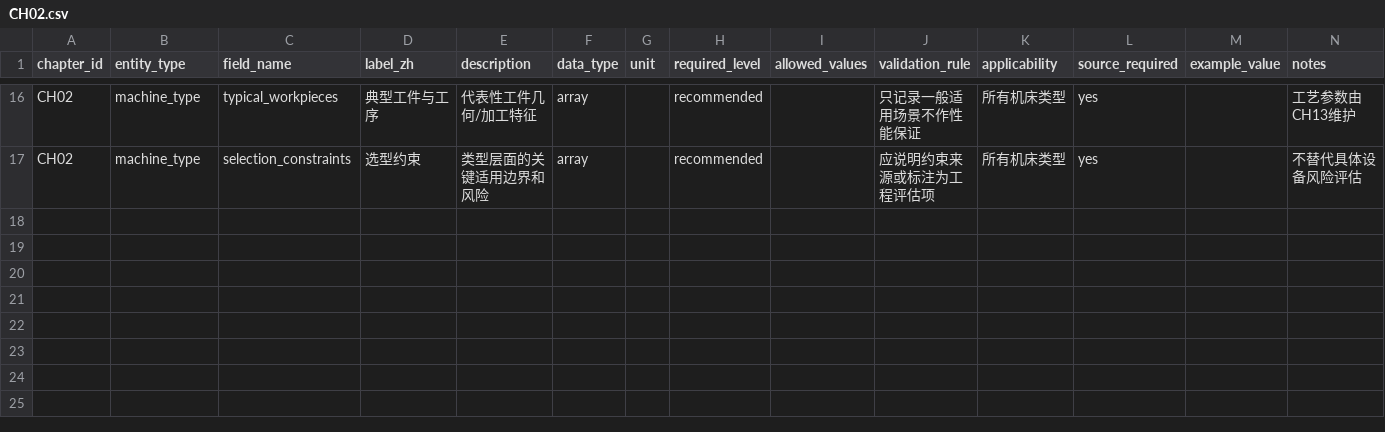
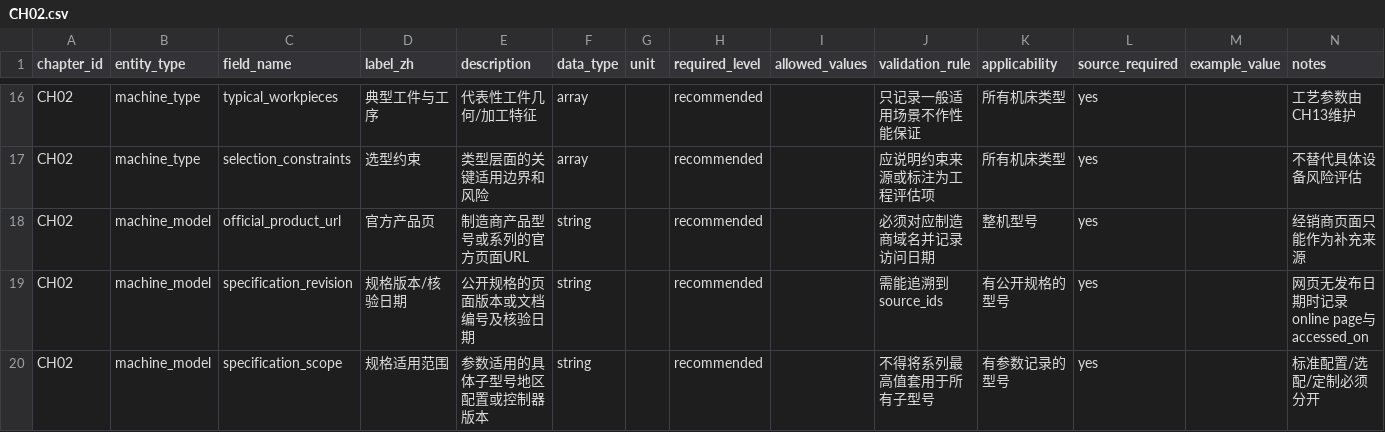
Before and after one commit to rexyll/cnc-knowledge, a CSV file: docs/data-model/chapter-dictionaries/CH02.csv, drawn as a sheet; only a part is shown, gaps mark what is left out.

Commit message:
docs(ch02): add representative machine model catalog

```diff
--- a/docs/data-model/chapter-dictionaries/CH02.csv
+++ b/docs/data-model/chapter-dictionaries/CH02.csv
@@ -17 +17,4 @@ CH02,machine_type,typical_workpieces,典型工件与工序,代表性工件几何
 CH02,machine_type,selection_constraints,选型约束,类型层面的关键适用边界和风险,array,,recommended,,应说明约束来源或标注为工程评估项,所有机床类型,yes,,不替代具体设备风险评估
+CH02,machine_model,official_product_url,官方产品页,制造商产品型号或系列的官方页面URL,string,,recommended,,必须对应制造商域名并记录访问日期,整机型号,yes,,经销商页面只能作为补充来源
+CH02,machine_model,specification_revision,规格版本/核验日期,公开规格的页面版本或文档编号及核验日期,string,,recommended,,需能追溯到source_ids,有公开规格的型号,yes,,网页无发布日期时记录online page与accessed_on
+CH02,machine_model,specification_scope,规格适用范围,参数适用的具体子型号地区配置或控制器版本,string,,recommended,,不得将系列最高值套用于所有子型号,有参数记录的型号,yes,,标准配置/选配/定制必须分开
```
Also changed, not shown: 34 other files.
